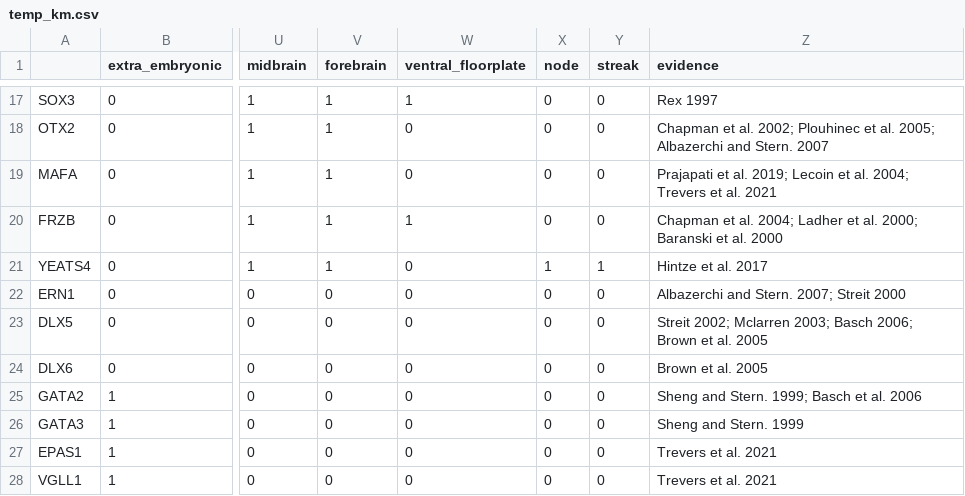
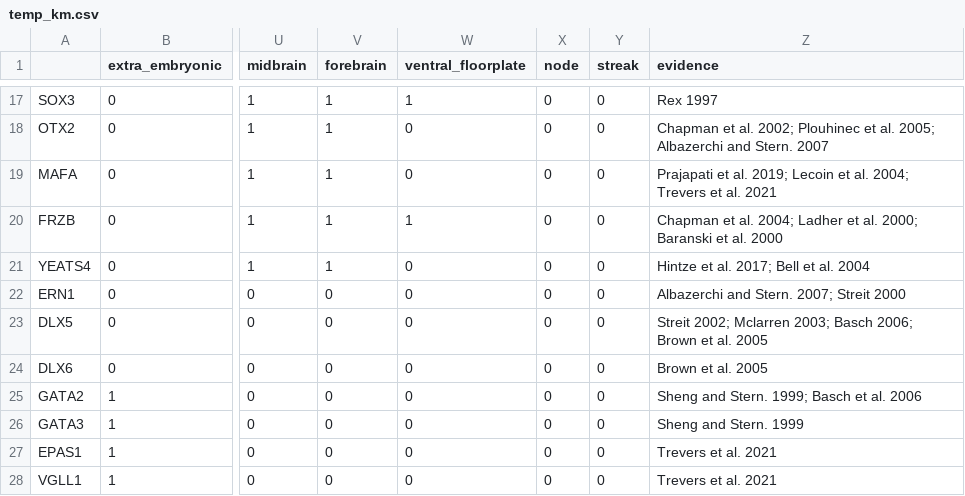
Before and after one commit to alexthiery/10x_neural_plate_border, a CSV file: knowlege_matrices/temp_km.csv, drawn as a sheet; only a part is shown, gaps mark what is left out; the diff names each change by its address in the sheet, - before the commit and + after, or states it on an @@ line.

Commit message:
edit

```diff
--- a/knowlege_matrices/temp_km.csv
+++ b/knowlege_matrices/temp_km.csv
-X21 (node): 1
+X21 (node): 0
-Y21 (streak): 1
+Y21 (streak): 0
-Z21 (evidence): Hintze et al. 2017
+Z21 (evidence): Hintze et al. 2017; Bell et al. 2004
```
